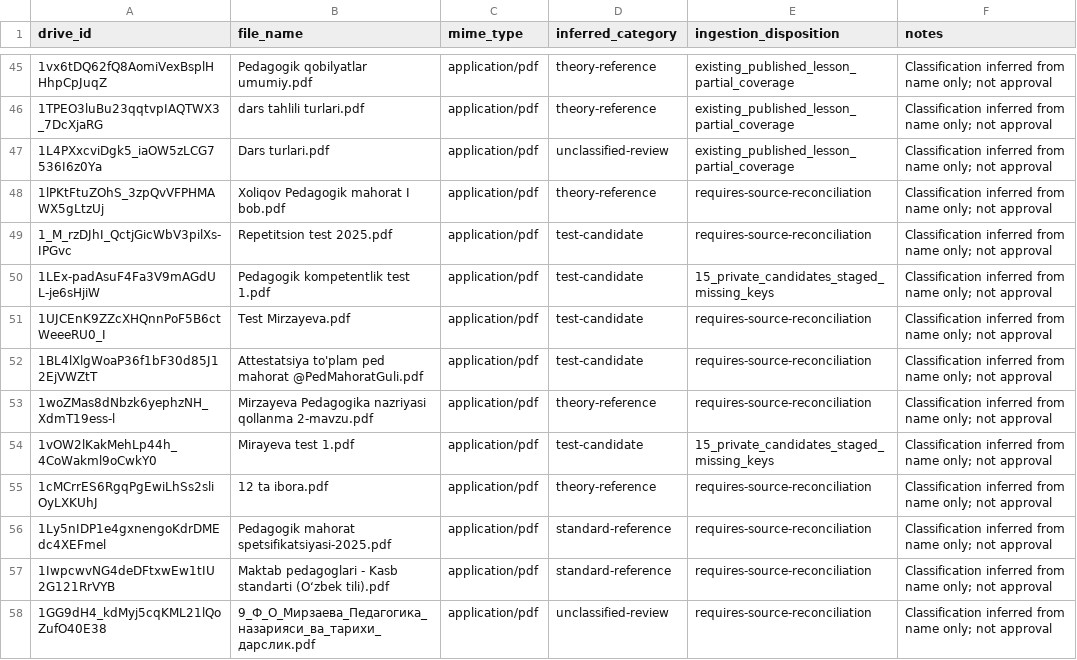
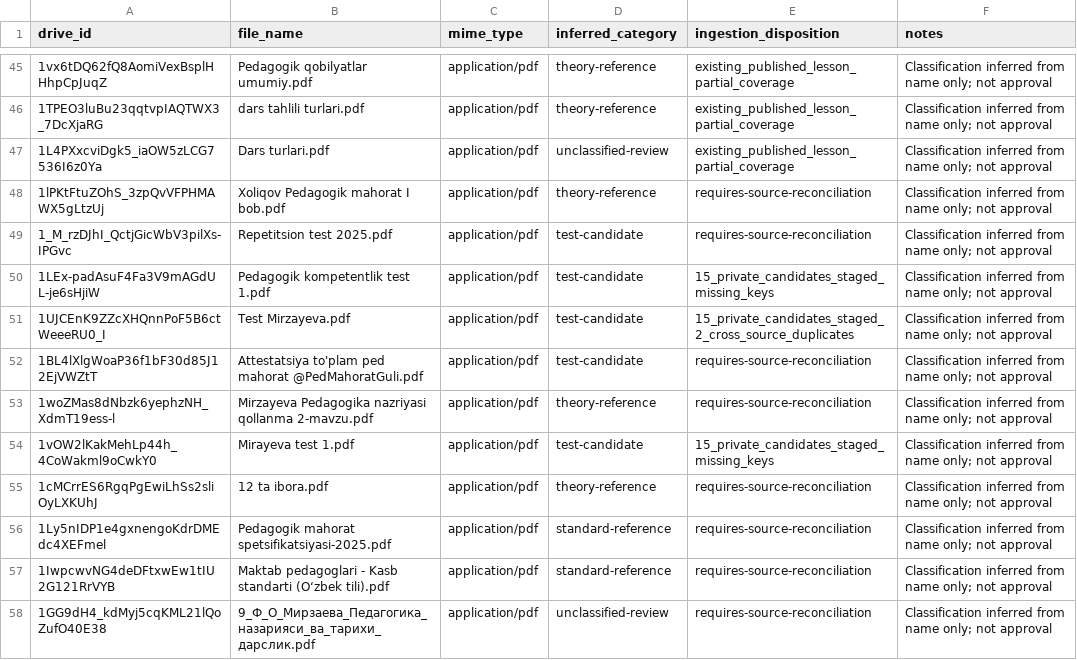
Before and after one commit to sarvar9417/attestatsiya, a CSV file: docs/manifests/barnoyevak_pedagogika_drive_64_sources_20261021.csv, drawn as a sheet; only a part is shown, gaps mark what is left out.

Commit message:
audit(pedagogy): reconcile Mirzayeva PDF with two known cross-source duplicates

```diff
--- a/docs/manifests/barnoyevak_pedagogika_drive_64_sources_20261021.csv
+++ b/docs/manifests/barnoyevak_pedagogika_drive_64_sources_20261021.csv
@@ -50,3 +50,3 @@ drive_id,file_name,mime_type,inferred_category,ingestion_disposition,notes
 "1LEx-padAsuF4Fa3V9mAGdUL-je6sHjiW","Pedagogik kompetentlik test 1.pdf","application/pdf","test-candidate","15_private_candidates_staged_missing_keys","Classification inferred from name only; not approval"
-"1UJCEnK9ZZcXHQnnPoF5B6ctWeeeRU0_I","Test Mirzayeva.pdf","application/pdf","test-candidate","requires-source-reconciliation","Classification inferred from name only; not approval"
+"1UJCEnK9ZZcXHQnnPoF5B6ctWeeeRU0_I","Test Mirzayeva.pdf","application/pdf","test-candidate","15_private_candidates_staged_2_cross_source_duplicates","Classification inferred from name only; not approval"
 "1BL4lXlgWoaP36f1bF30d85J12EjVWZtT","Attestatsiya to'plam ped mahorat @PedMahoratGuli.pdf","application/pdf","test-candidate","requires-source-reconciliation","Classification inferred from name only; not approval"
```
